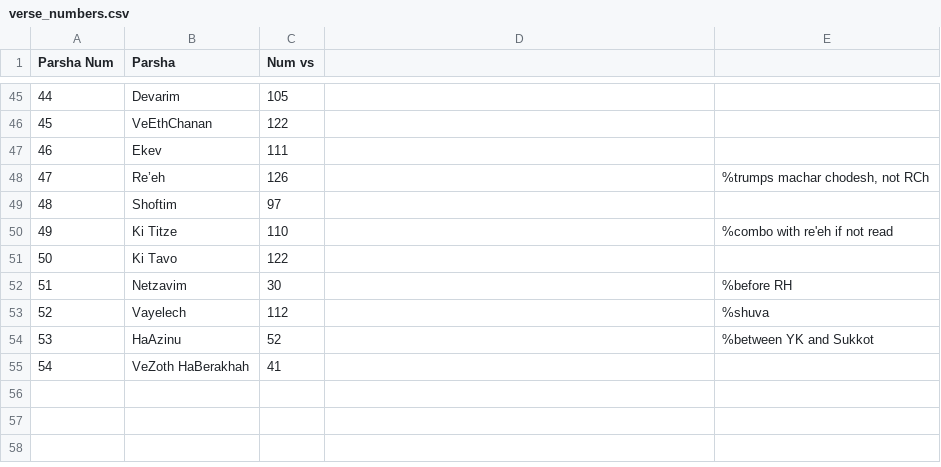
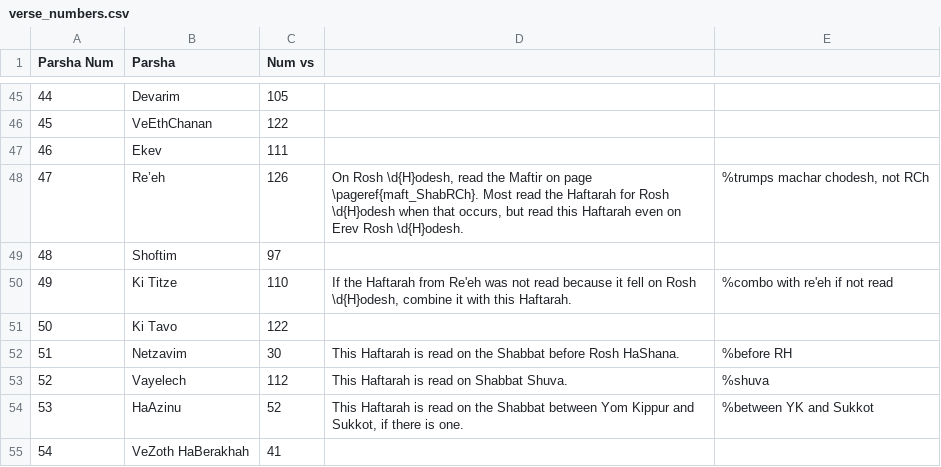
Before and after one commit to nkasimer/Chumash_Kasimer, a CSV file: source_files/verse_numbers.csv, drawn as a sheet; only a part is shown, gaps mark what is left out.

```diff
--- a/source_files/verse_numbers.csv
+++ b/source_files/verse_numbers.csv
@@ -47,9 +47,9 @@ Parsha Num,Parsha,Num vs,,
 46, Ekev,111,,
-47, Re’eh,126,,"%trumps machar chodesh, not RCh"
+47, Re’eh,126,"On Rosh \d{H}odesh, read the Maftir on page \pageref{maft_ShabRCh}. Most read the Haftarah for Rosh \d{H}odesh when that occurs, but read this Haftarah even on Erev Rosh \d{H}odesh.","%trumps machar chodesh, not RCh"
 48, Shoftim,97,,
-49, Ki Titze,110,,%combo with re'eh if not read
+49, Ki Titze,110,"If the Haftarah from Re'eh was not read because it fell on Rosh \d{H}odesh, combine it with this Haftarah.",%combo with re'eh if not read
 50,Ki Tavo,122,,
-51,Netzavim,30,,%before RH
-52,Vayelech,112,,%shuva
-53,HaAzinu,52,,%between YK and Sukkot
+51,Netzavim,30,This Haftarah is read on the Shabbat before Rosh HaShana.,%before RH
+52,Vayelech,112,This Haftarah is read on Shabbat Shuva.,%shuva
+53,HaAzinu,52,"This Haftarah is read on the Shabbat between Yom Kippur and Sukkot, if there is one.",%between YK and Sukkot
 54,VeZoth HaBerakhah,41,,
```
Also changed, not shown: 3 other files.
